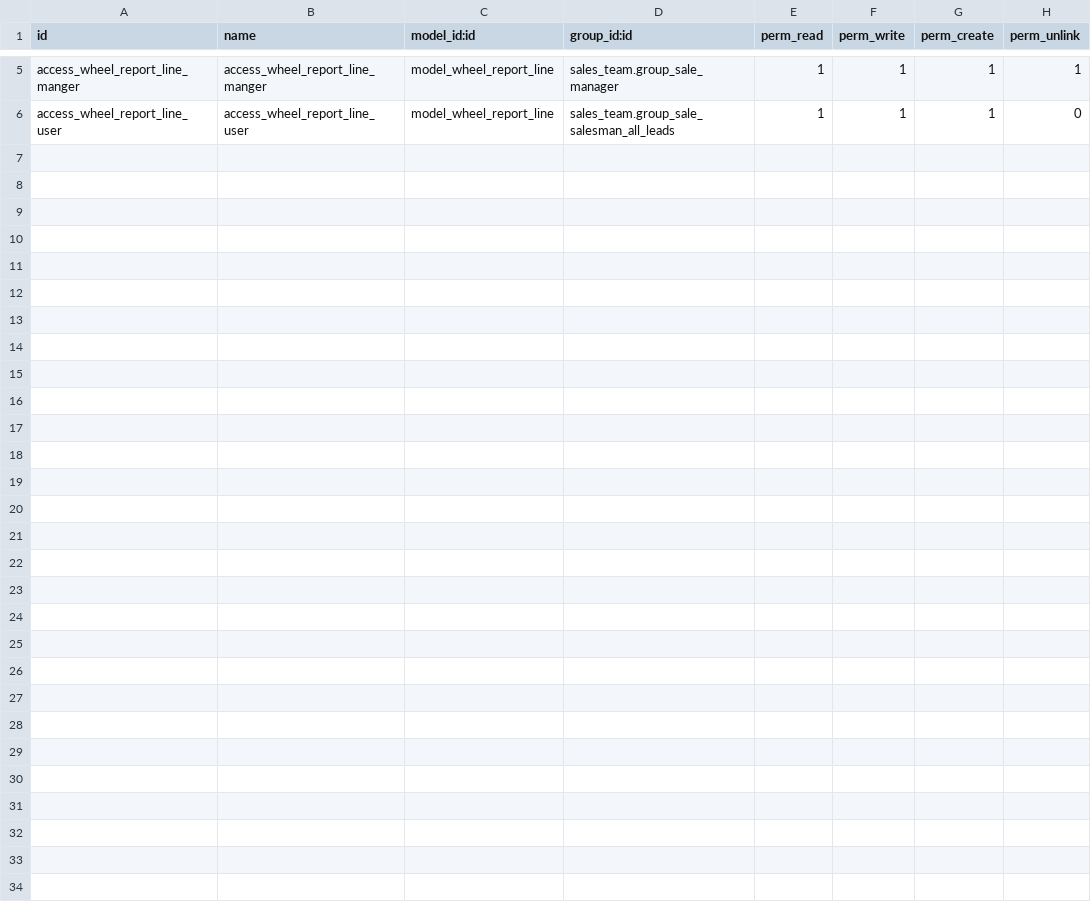
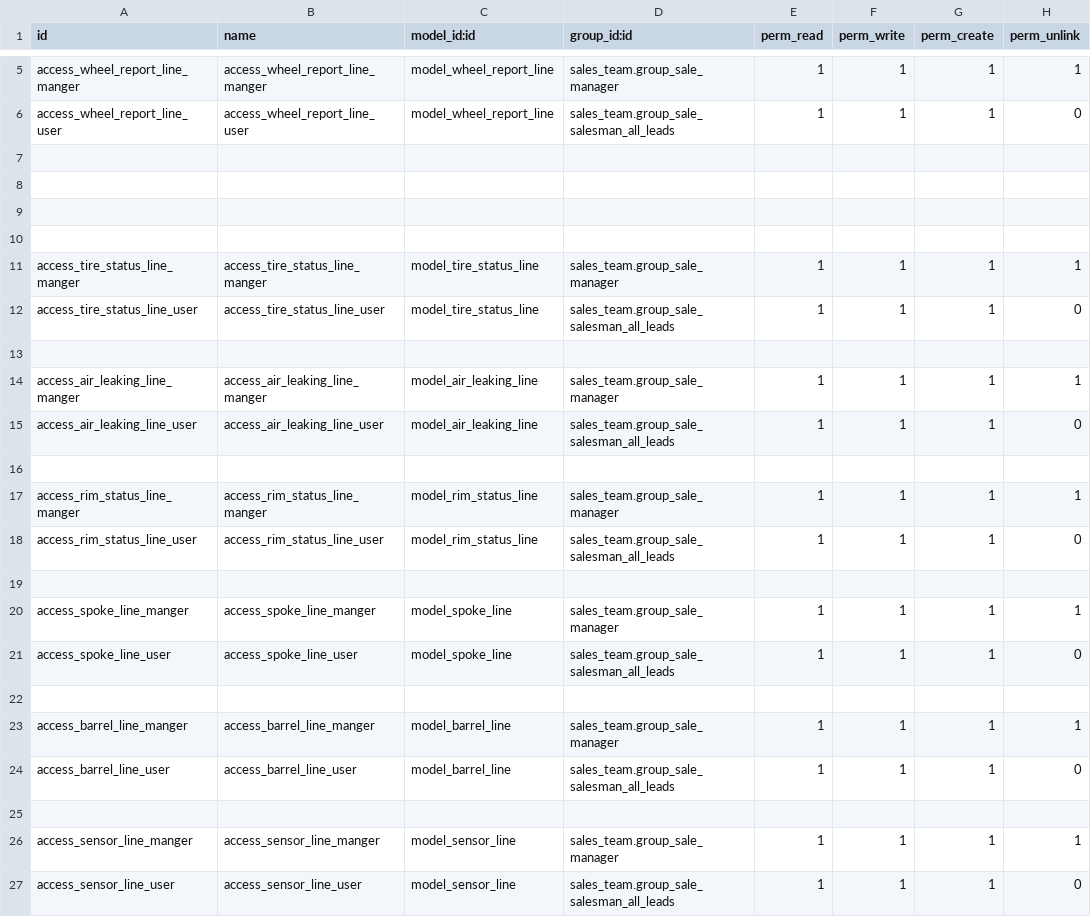
Before and after one commit to Alloyproduction/WheelAlloyProject, a CSV file: wheel_report/security/ir.model.access.csv, drawn as a sheet; only a part is shown, gaps mark what is left out.

```diff
--- a/wheel_report/security/ir.model.access.csv
+++ b/wheel_report/security/ir.model.access.csv
@@ -6 +6,22 @@ access_wheel_report_line_manger,access_wheel_report_line_manger,model_wheel_repo
 access_wheel_report_line_user,access_wheel_report_line_user,model_wheel_report_line,"sales_team.group_sale_salesman_all_leads",1,1,1,0
+
+
+
+
+access_tire_status_line_manger,access_tire_status_line_manger,model_tire_status_line,"sales_team.group_sale_manager",1,1,1,1
+access_tire_status_line_user,access_tire_status_line_user,model_tire_status_line,"sales_team.group_sale_salesman_all_leads",1,1,1,0
+
+access_air_leaking_line_manger,access_air_leaking_line_manger,model_air_leaking_line,"sales_team.group_sale_manager",1,1,1,1
+access_air_leaking_line_user,access_air_leaking_line_user,model_air_leaking_line,"sales_team.group_sale_salesman_all_leads",1,1,1,0
+
+access_rim_status_line_manger,access_rim_status_line_manger,model_rim_status_line,"sales_team.group_sale_manager",1,1,1,1
+access_rim_status_line_user,access_rim_status_line_user,model_rim_status_line,"sales_team.group_sale_salesman_all_leads",1,1,1,0
+
+access_spoke_line_manger,access_spoke_line_manger,model_spoke_line,"sales_team.group_sale_manager",1,1,1,1
+access_spoke_line_user,access_spoke_line_user,model_spoke_line,"sales_team.group_sale_salesman_all_leads",1,1,1,0
+
+access_barrel_line_manger,access_barrel_line_manger,model_barrel_line,"sales_team.group_sale_manager",1,1,1,1
+access_barrel_line_user,access_barrel_line_user,model_barrel_line,"sales_team.group_sale_salesman_all_leads",1,1,1,0
+
+access_sensor_line_manger,access_sensor_line_manger,model_sensor_line,"sales_team.group_sale_manager",1,1,1,1
+access_sensor_line_user,access_sensor_line_user,model_sensor_line,"sales_team.group_sale_salesman_all_leads",1,1,1,0
```
Also changed, not shown: 3 other files.
